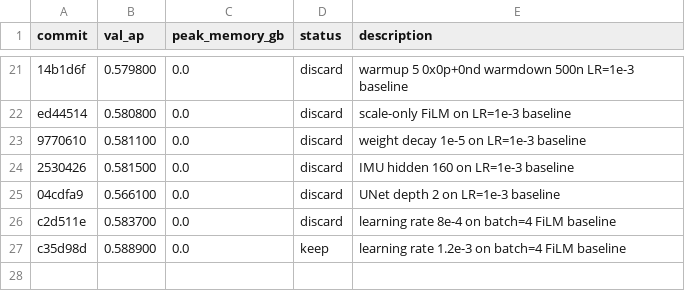
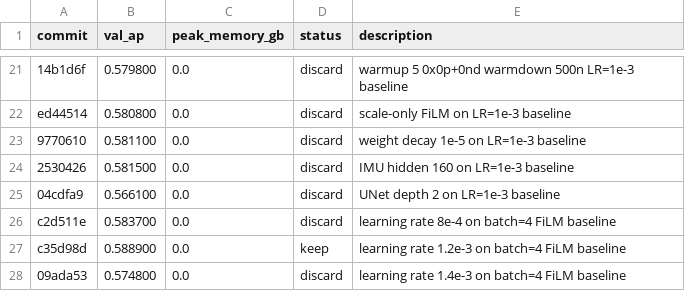
Before and after one commit to vlordier/v2e, a TSV file: research/v2e_imu/results.tsv, drawn as a sheet; only a part is shown, gaps mark what is left out; the diff names each change by its address in the sheet, - before the commit and + after, or states it on an @@ line.

Commit message:
research: log LR 1.4e-3 discard and prefer breadth-first search

```diff
--- a/research/v2e_imu/results.tsv
+++ b/research/v2e_imu/results.tsv
+row 28: 09ada53 | 0.574800 | 0.0 | discard | learning rate 1.4e-3 on batch=4 FiLM baseline
```
Also changed, not shown: 1 other file.
